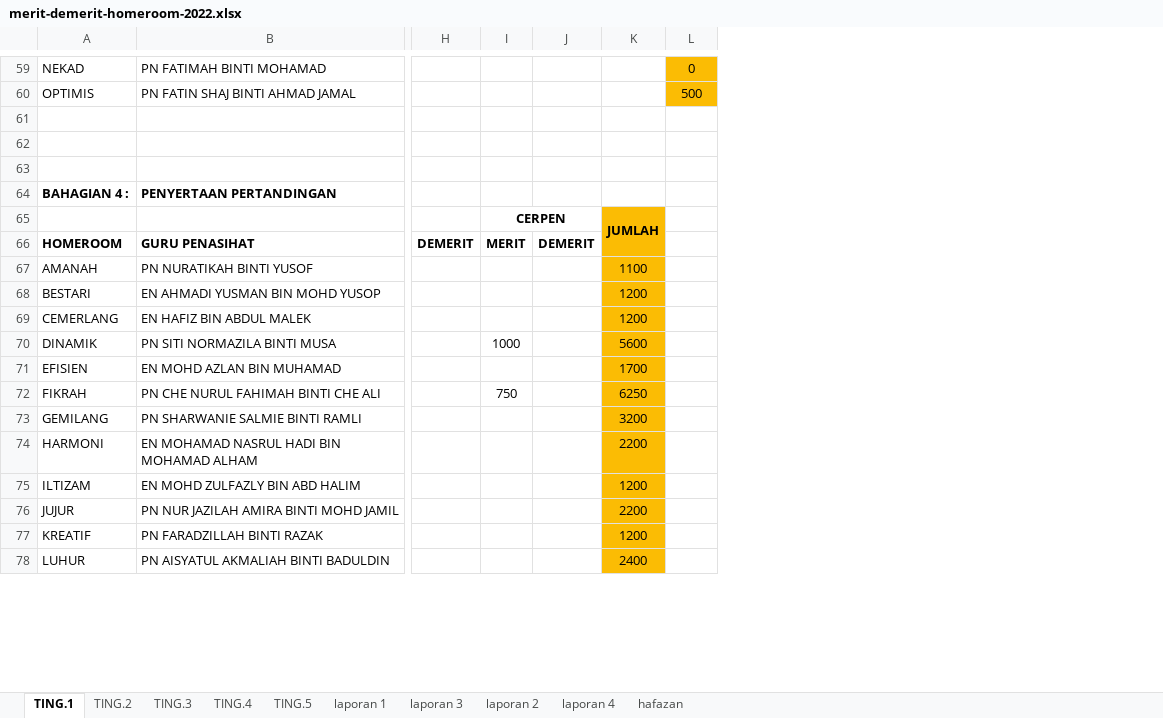
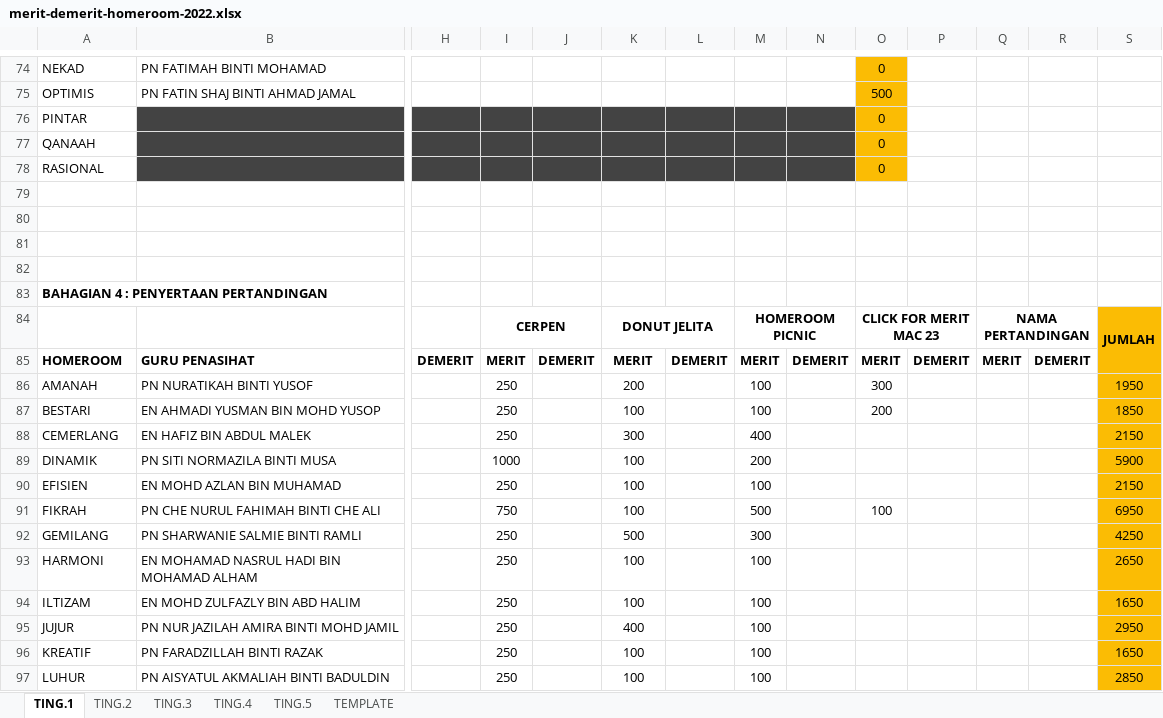
Before and after one commit to MRSM-Gemencheh/penyata-sesi-hr, an Excel workbook: merit-demerit-homeroom-2022.xlsx, sheet TING.1, drawn as a sheet; only a part is shown, gaps mark what is left out; values as stored, in another font and other column widths than the file's, no borders; charts and pictures not drawn; removed rows and columns are numbered as before the commit, all else as after; rows hold the shown columns only; the diff covers the shown part only; the diff names each change by its address in the sheet, - before the commit and + after, or states it on an @@ line.

```diff
--- a/merit-demerit-homeroom-2022.xlsx (sheet TING.1)
+++ b/merit-demerit-homeroom-2022.xlsx (sheet TING.1)
-sheet tab: laporan 1
+sheet tab: TEMPLATE
-sheet tab: laporan 3
-sheet tab: laporan 2
-sheet tab: laporan 4
-sheet tab: hafazan
+column L, row 85: DEMERIT
+column M, rows 84-97: HOMEROOM PICNIC | MERIT | 100 | 100 | 400 | 200 | 100 | 500 | 300 | 100 | 100 | 100 | 100 | 100
+column N, row 85: DEMERIT
+column P, row 85: DEMERIT
+column Q, rows 84-85: NAMA PERTANDINGAN | MERIT
+column R, row 85: DEMERIT
+column S, rows 84-97: JUMLAH |  | 1950 | 1850 | 2150 | 5900 | 2150 | 6950 | 4250 | 2650 | 1650 | 2950 | 1650 | 2850
+row 76: PINTAR |  |  |  |  |  |  |  |  | 0
+row 77: QANAAH |  |  |  |  |  |  |  |  | 0
+row 78: RASIONAL |  |  |  |  |  |  |  |  | 0
-row 82: BAHAGIAN 4 : | PENYERTAAN PERTANDINGAN
+row 82: (empty)
+row 83: BAHAGIAN 4 : PENYERTAAN PERTANDINGAN
-K84: JUMLAH
+K84: DONUT JELITA
-K84 fill: #FBBC04
+K84 fill: none
-K65:K66 merged
+K84:L84 merged
-O84: (empty)
+O84: CLICK FOR MERIT MAC 23
+O84:P84 merged
-K85: (empty)
+K85: MERIT
-O85: (empty)
+O85: MERIT
-I86:I88: (empty)
+I86:I88: 250
-K86: 1100
+K86: 200
-K86:K97 fill: #FBBC04
+K86:K97 fill: none
-O86: (empty)
+O86: 300
-K87: 1200
+K87: 100
-O87: (empty)
+O87: 200
-K88: 1200
+K88: 300
-K89: 5600
+K89: 100
-I90: (empty)
+I90: 250
-K90: 1700
+K90: 100
-K91: 6250
+K91: 100
-O91: (empty)
+O91: 100
-I92:I97: (empty)
+I92:I97: 250
-K92: 3200
+K92: 500
-K93: 2200
+K93: 100
-K94: 1200
+K94: 100
-K95: 2200
+K95: 400
-K96: 1200
+K96: 100
-K97: 2400
+K97: 100
```
Also changed, not shown: 23 added rows, 31 edited cells, cell formats and merged cells elsewhere in this sheet, sheet TEMPLATE, sheet TING.4, sheet TING.2, sheet TING.3, sheet TING.5, formulas that keep their value, charts or pictures, penyata-akaun-hr-2022.xlsx, 4 other files.
